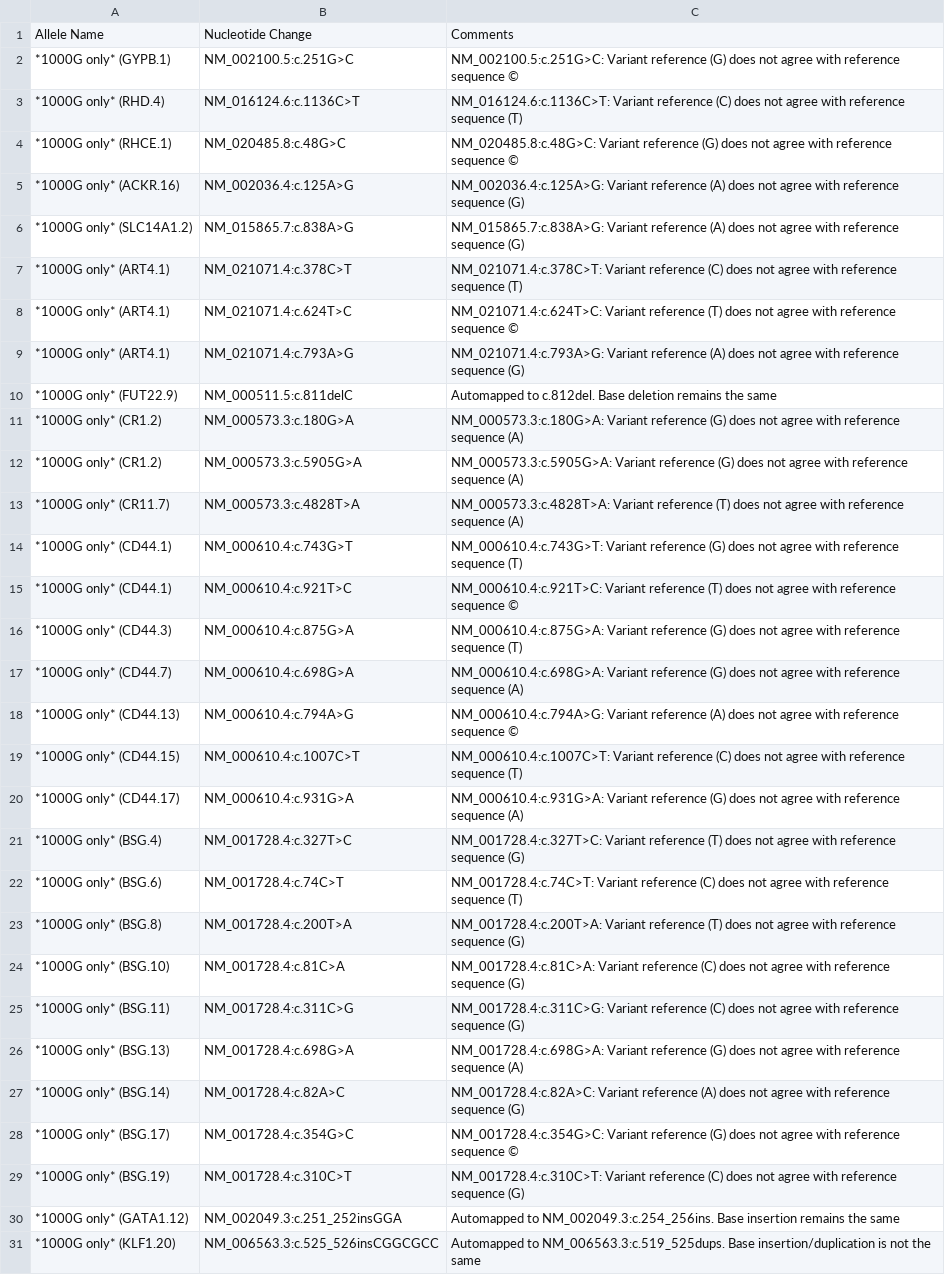
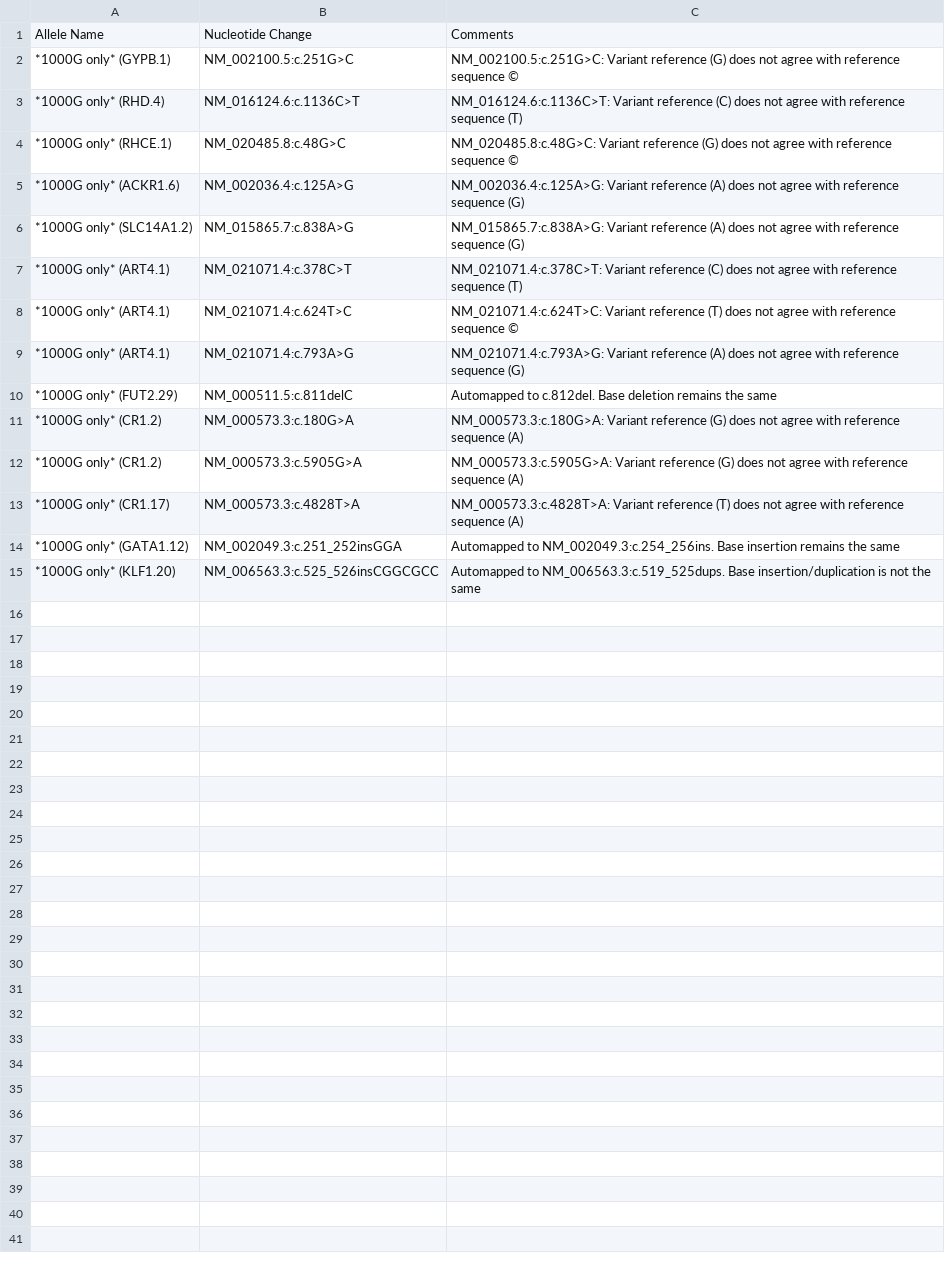
Before and after one commit to ksiang99/Blood-Alleles-Tables, a TSV file: Erythrogene_variants_to_remove.tsv, drawn as a sheet.

```diff
--- a/Erythrogene_variants_to_remove.tsv
+++ b/Erythrogene_variants_to_remove.tsv
@@ -4,3 +4,3 @@ Allele Name	Nucleotide Change	Comments
 *1000G only* (RHCE.1)	NM_020485.8:c.48G>C	NM_020485.8:c.48G>C: Variant reference (G) does not agree with reference sequence ©
-*1000G only* (ACKR.16)	NM_002036.4:c.125A>G	NM_002036.4:c.125A>G: Variant reference (A) does not agree with reference sequence (G)
+*1000G only* (ACKR1.6)	NM_002036.4:c.125A>G	NM_002036.4:c.125A>G: Variant reference (A) does not agree with reference sequence (G)
 *1000G only* (SLC14A1.2)	NM_015865.7:c.838A>G	NM_015865.7:c.838A>G: Variant reference (A) does not agree with reference sequence (G)
@@ -9,22 +9,6 @@ Allele Name	Nucleotide Change	Comments
 *1000G only* (ART4.1)	NM_021071.4:c.793A>G	NM_021071.4:c.793A>G: Variant reference (A) does not agree with reference sequence (G)
-*1000G only* (FUT22.9)	NM_000511.5:c.811delC	Automapped to c.812del. Base deletion remains the same
+*1000G only* (FUT2.29)	NM_000511.5:c.811delC	Automapped to c.812del. Base deletion remains the same
 *1000G only* (CR1.2)	NM_000573.3:c.180G>A	NM_000573.3:c.180G>A: Variant reference (G) does not agree with reference sequence (A)
 *1000G only* (CR1.2)	NM_000573.3:c.5905G>A	NM_000573.3:c.5905G>A: Variant reference (G) does not agree with reference sequence (A)
-*1000G only* (CR11.7)	NM_000573.3:c.4828T>A	NM_000573.3:c.4828T>A: Variant reference (T) does not agree with reference sequence (A)
-*1000G only* (CD44.1)	NM_000610.4:c.743G>T	NM_000610.4:c.743G>T: Variant reference (G) does not agree with reference sequence (T)
-*1000G only* (CD44.1)	NM_000610.4:c.921T>C	NM_000610.4:c.921T>C: Variant reference (T) does not agree with reference sequence ©
-*1000G only* (CD44.3)	NM_000610.4:c.875G>A	NM_000610.4:c.875G>A: Variant reference (G) does not agree with reference sequence (T)
-*1000G only* (CD44.7)	NM_000610.4:c.698G>A	NM_000610.4:c.698G>A: Variant reference (G) does not agree with reference sequence (A)
-*1000G only* (CD44.13)	NM_000610.4:c.794A>G	NM_000610.4:c.794A>G: Variant reference (A) does not agree with reference sequence ©
-*1000G only* (CD44.15)	NM_000610.4:c.1007C>T	NM_000610.4:c.1007C>T: Variant reference (C) does not agree with reference sequence (T)
-*1000G only* (CD44.17)	NM_000610.4:c.931G>A	NM_000610.4:c.931G>A: Variant reference (G) does not agree with reference sequence (A)
-*1000G only* (BSG.4)	NM_001728.4:c.327T>C	NM_001728.4:c.327T>C: Variant reference (T) does not agree with reference sequence (G)
-*1000G only* (BSG.6)	NM_001728.4:c.74C>T	NM_001728.4:c.74C>T: Variant reference (C) does not agree with reference sequence (T)
-*1000G only* (BSG.8)	NM_001728.4:c.200T>A	NM_001728.4:c.200T>A: Variant reference (T) does not agree with reference sequence (G)
-*1000G only* (BSG.10)	NM_001728.4:c.81C>A	NM_001728.4:c.81C>A: Variant reference (C) does not agree with reference sequence (G)
-*1000G only* (BSG.11)	NM_001728.4:c.311C>G	NM_001728.4:c.311C>G: Variant reference (C) does not agree with reference sequence (G)
-*1000G only* (BSG.13)	NM_001728.4:c.698G>A	NM_001728.4:c.698G>A: Variant reference (G) does not agree with reference sequence (A)
-*1000G only* (BSG.14)	NM_001728.4:c.82A>C	NM_001728.4:c.82A>C: Variant reference (A) does not agree with reference sequence (G)
-*1000G only* (BSG.17)	NM_001728.4:c.354G>C	NM_001728.4:c.354G>C: Variant reference (G) does not agree with reference sequence ©
-*1000G only* (BSG.19)	NM_001728.4:c.310C>T	NM_001728.4:c.310C>T: Variant reference (C) does not agree with reference sequence (G)
+*1000G only* (CR1.17)	NM_000573.3:c.4828T>A	NM_000573.3:c.4828T>A: Variant reference (T) does not agree with reference sequence (A)
 *1000G only* (GATA1.12)	NM_002049.3:c.251_252insGGA	Automapped to NM_002049.3:c.254_256ins. Base insertion remains the same
```
Also changed, not shown: ISBT_variants_to_overwrite.tsv, ISBT_variants_to_remove.tsv, 13 other files.
